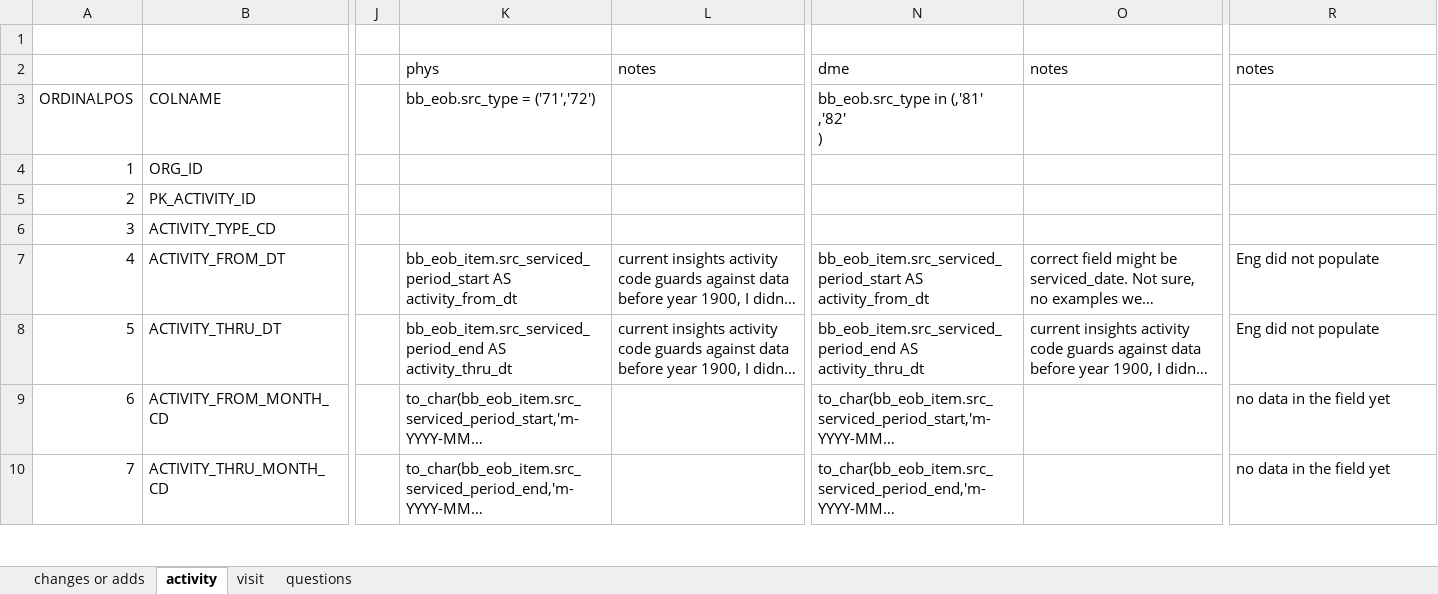
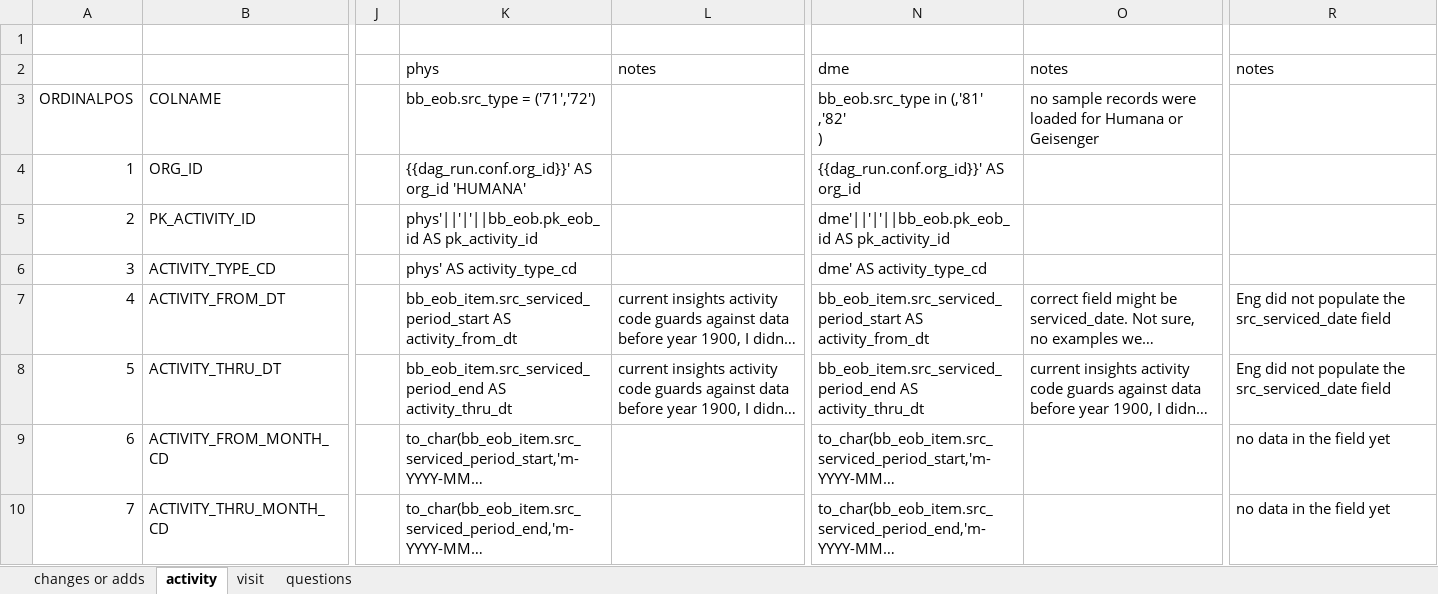
Before and after one commit to mikeoconnor-cj/pythonHmWrk, an Excel workbook: bb_mapping.xlsx, sheet activity, drawn as a sheet; only a part is shown, gaps mark what is left out; long unchanged cells end in …; values as stored, in another font and other column widths than the file's, no borders; the diff covers the shown part only; the diff names each change by its address in the sheet, - before the commit and + after, or states it on an @@ line.

Commit message:
changes to bb mapping

```diff
--- a/bb_mapping.xlsx (sheet activity)
+++ b/bb_mapping.xlsx (sheet activity)
-O3: (empty)
+O3: no sample records were loaded for Humana or Geisenger
-K4: (empty)
+K4: {{dag_run.conf.org_id}}' AS org_id 'HUMANA'
-N4: (empty)
+N4: {{dag_run.conf.org_id}}' AS org_id
-K5: (empty)
+K5: phys'||'|'||bb_eob.pk_eob_id AS pk_activity_id
-N5: (empty)
+N5: dme'||'|'||bb_eob.pk_eob_id AS pk_activity_id
-K6: (empty)
+K6: phys' AS activity_type_cd
-N6: (empty)
+N6: dme' AS activity_type_cd
-R7:R8: Eng did not populate
+R7:R8: Eng did not populate the src_serviced_date field
```
Also changed, not shown: 34 edited cells elsewhere in this sheet, sheet changes or adds.
